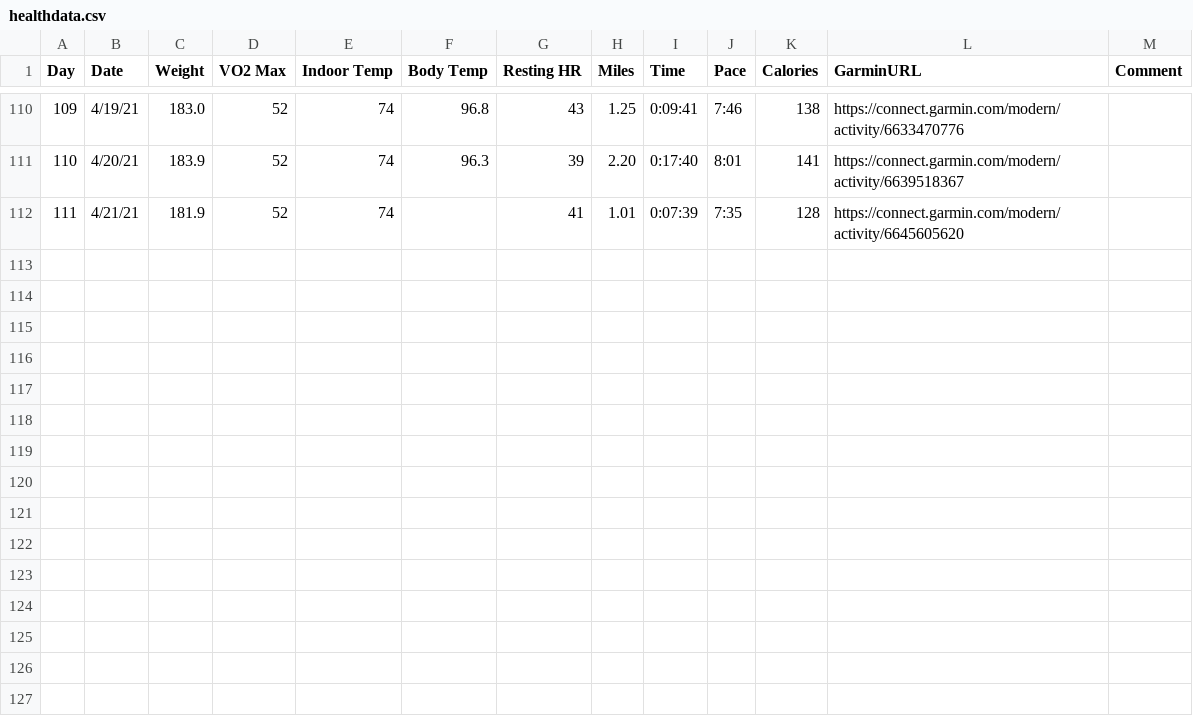
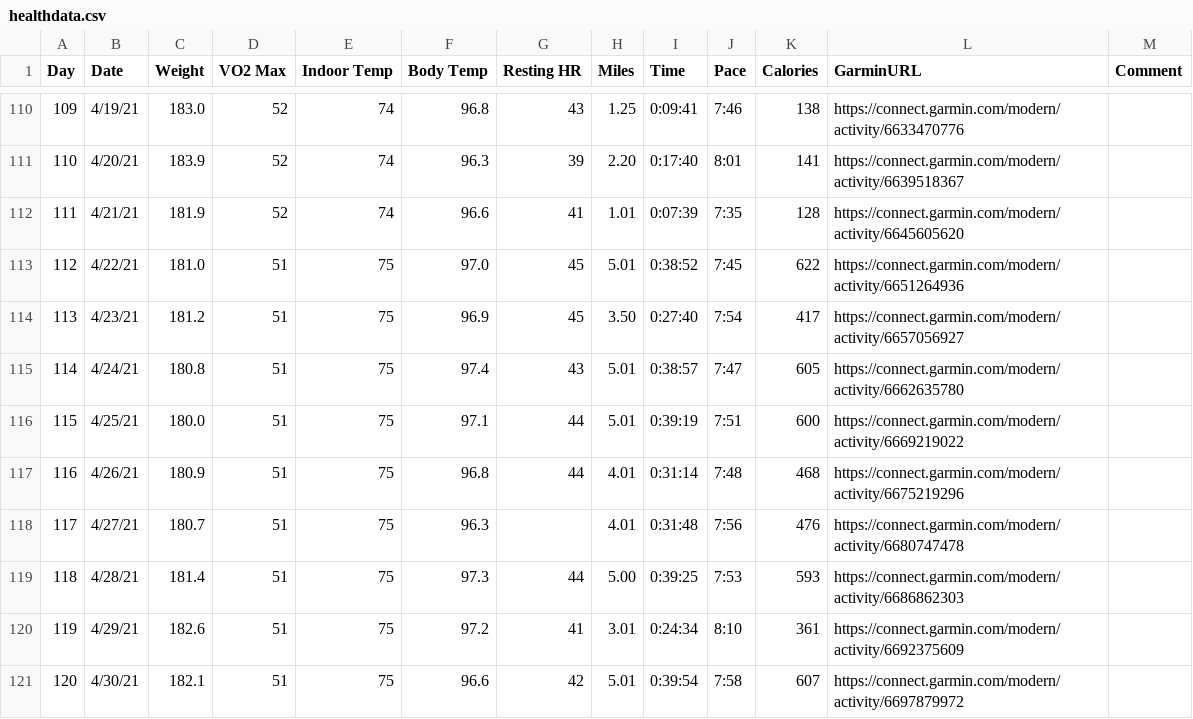
Before and after one commit to stuchalk/fair-health-data, a CSV file: healthdata.csv, drawn as a sheet; only a part is shown, gaps mark what is left out.

```diff
--- a/healthdata.csv
+++ b/healthdata.csv
@@ -111,2 +111,11 @@ Day,Date,Weight,VO2 Max,Indoor Temp,Body Temp,Resting HR,Miles,Time,Pace,Calorie
 110,4/20/21,183.9,52,74,96.3,39,2.20,0:17:40,8:01,141,https://connect.garmin.com/modern/activity/6639518367,
-111,4/21/21,181.9,52,74,,41,1.01,0:07:39,7:35,128,https://connect.garmin.com/modern/activity/6645605620,
+111,4/21/21,181.9,52,74,96.6,41,1.01,0:07:39,7:35,128,https://connect.garmin.com/modern/activity/6645605620,
+112,4/22/21,181.0,51,75,97.0,45,5.01,0:38:52,7:45,622,https://connect.garmin.com/modern/activity/6651264936,
+113,4/23/21,181.2,51,75,96.9,45,3.50,0:27:40,7:54,417,https://connect.garmin.com/modern/activity/6657056927,
+114,4/24/21,180.8,51,75,97.4,43,5.01,0:38:57,7:47,605,https://connect.garmin.com/modern/activity/6662635780,
+115,4/25/21,180.0,51,75,97.1,44,5.01,0:39:19,7:51,600,https://connect.garmin.com/modern/activity/6669219022,
+116,4/26/21,180.9,51,75,96.8,44,4.01,0:31:14,7:48,468,https://connect.garmin.com/modern/activity/6675219296,
+117,4/27/21,180.7,51,75,96.3,,4.01,0:31:48,7:56,476,https://connect.garmin.com/modern/activity/6680747478,
+118,4/28/21,181.4,51,75,97.3,44,5.00,0:39:25,7:53,593,https://connect.garmin.com/modern/activity/6686862303,
+119,4/29/21,182.6,51,75,97.2,41,3.01,0:24:34,8:10,361,https://connect.garmin.com/modern/activity/6692375609,
+120,4/30/21,182.1,51,75,96.6,42,5.01,0:39:54,7:58,607,https://connect.garmin.com/modern/activity/6697879972,
```
Also changed, not shown: 33 other files.
